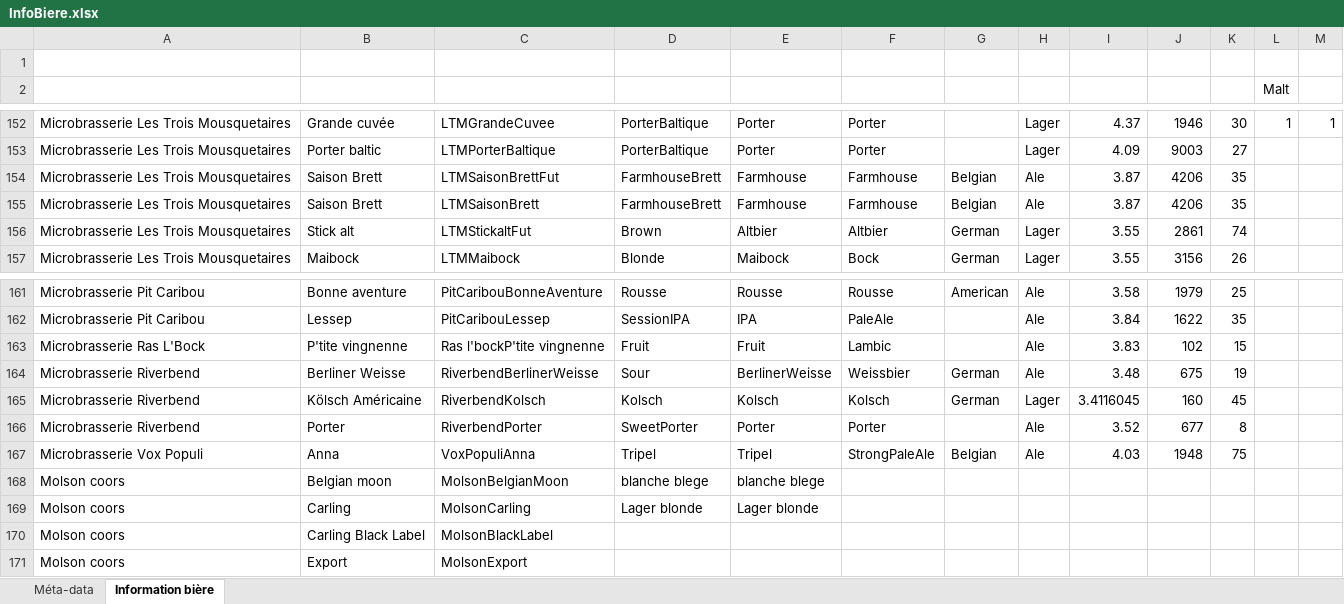
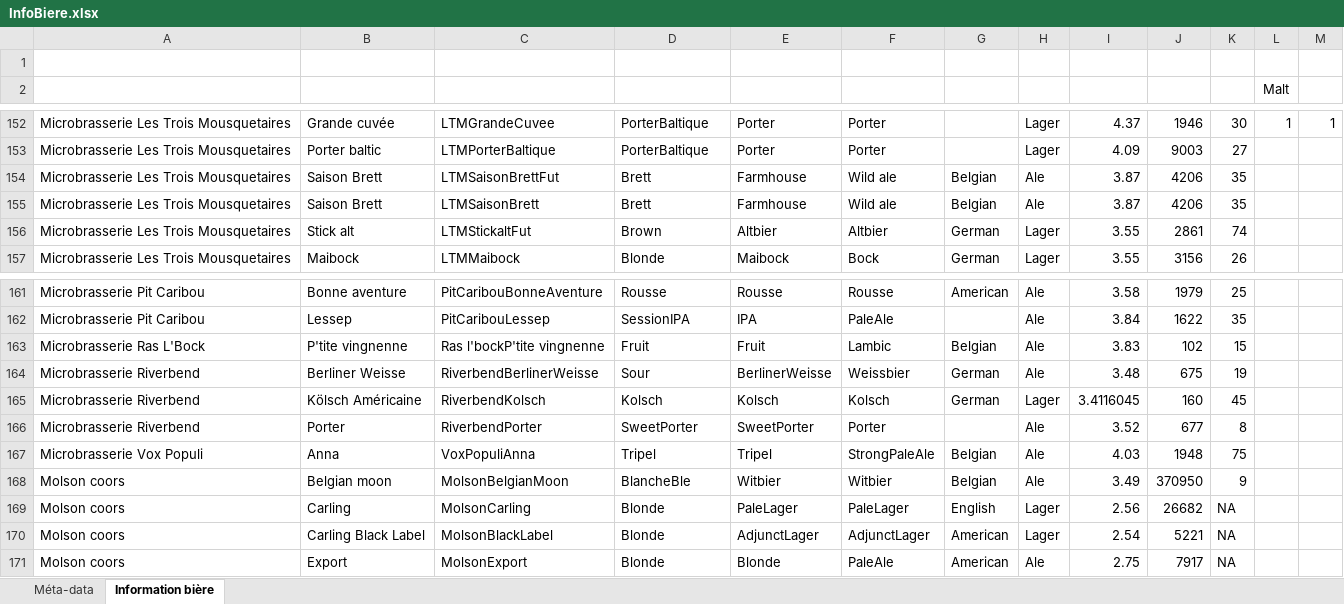
Before and after one commit to nicolasfstgelais/Paysage-brassicole, an Excel workbook: InfoBiere.xlsx, sheet Information bière, drawn as a sheet; only a part is shown, gaps mark what is left out; values as stored, in another font and other column widths than the file's, no borders; the diff covers the shown part only; the diff names each change by its address in the sheet, - before the commit and + after, or states it on an @@ line.

```diff
--- a/InfoBiere.xlsx (sheet Information bière)
+++ b/InfoBiere.xlsx (sheet Information bière)
-D154:D155: FarmhouseBrett
+D154:D155: Brett
-F154:F155: Farmhouse
+F154:F155: Wild ale
-G163: (empty)
+G163: Belgian
-E166: Porter
+E166: SweetPorter
-D168: blanche blege
+D168: BlancheBle
-E168: blanche blege
+E168: Witbier
-F168: (empty)
+F168: Witbier
-G168: (empty)
+G168: Belgian
-H168: (empty)
+H168: Ale
-I168: (empty)
+I168: 3.49
-J168: (empty)
+J168: 370950
-K168: (empty)
+K168: 9
-D169: Lager blonde
+D169: Blonde
-E169: Lager blonde
+E169: PaleLager
-F169: (empty)
+F169: PaleLager
-G169: (empty)
+G169: English
-H169:H170: (empty)
+H169:H170: Lager
-I169: (empty)
+I169: 2.56
-J169: (empty)
+J169: 26682
-K169:K171: (empty)
+K169:K171: NA
-D170:D171: (empty)
+D170:D171: Blonde
-E170: (empty)
+E170: AdjunctLager
-F170: (empty)
+F170: AdjunctLager
-G170:G171: (empty)
+G170:G171: American
-I170: (empty)
+I170: 2.54
-J170: (empty)
+J170: 5221
-E171: (empty)
+E171: Blonde
-F171: (empty)
+F171: PaleAle
-H171: (empty)
+H171: Ale
-I171: (empty)
+I171: 2.75
-J171: (empty)
+J171: 7917
```
Also changed, not shown: 1 added row, 1 removed row and 148 edited cells elsewhere in this sheet, 6 other files.
